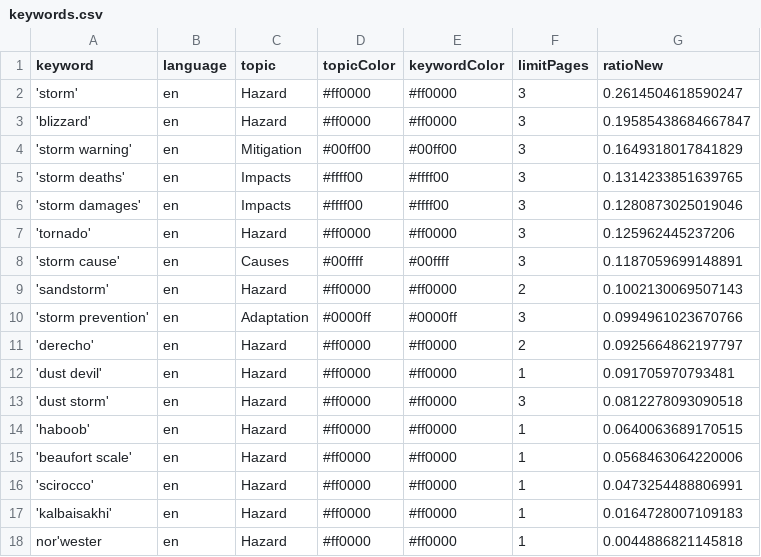
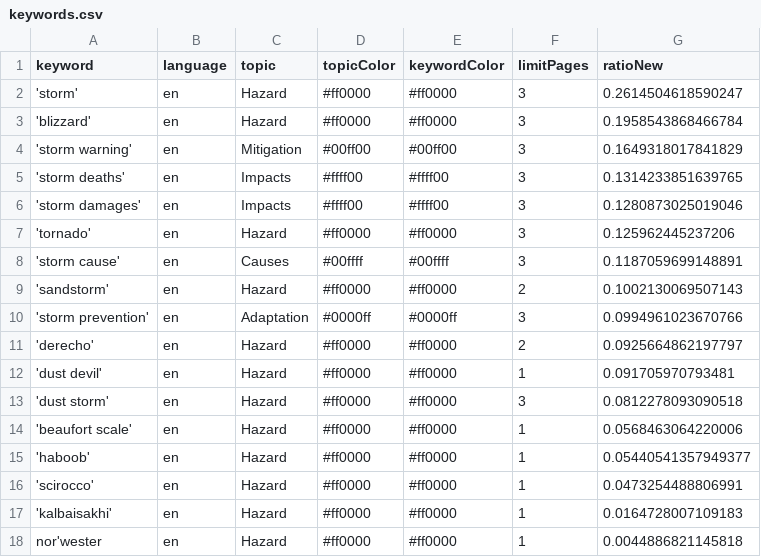
Before and after one commit to friedhumb-news/stormIsComing, a CSV file: keywords.csv, drawn as a sheet.

Commit message:
Commit from GitHub Actions (harvest:0.0)

```diff
--- a/keywords.csv
+++ b/keywords.csv
@@ -2,3 +2,3 @@ keyword,language,topic,topicColor,keywordColor,limitPages,ratioNew
 'storm',en,Hazard,#ff0000,#ff0000,3,0.2614504618590247
-'blizzard',en,Hazard,#ff0000,#ff0000,3,0.19585438684667847
+'blizzard',en,Hazard,#ff0000,#ff0000,3,0.1958543868466784
 'storm warning',en,Mitigation,#00ff00,#00ff00,3,0.1649318017841829
@@ -13,4 +13,4 @@ keyword,language,topic,topicColor,keywordColor,limitPages,ratioNew
 'dust storm',en,Hazard,#ff0000,#ff0000,3,0.0812278093090518
-'haboob',en,Hazard,#ff0000,#ff0000,1,0.0640063689170515
 'beaufort scale',en,Hazard,#ff0000,#ff0000,1,0.0568463064220006
+'haboob',en,Hazard,#ff0000,#ff0000,1,0.05440541357949377
 'scirocco',en,Hazard,#ff0000,#ff0000,1,0.0473254488806991
```
